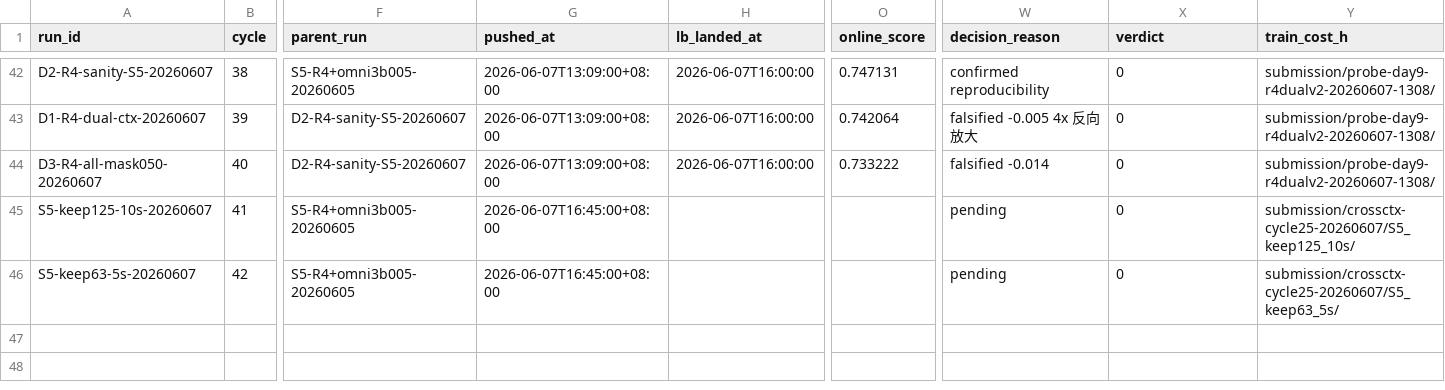
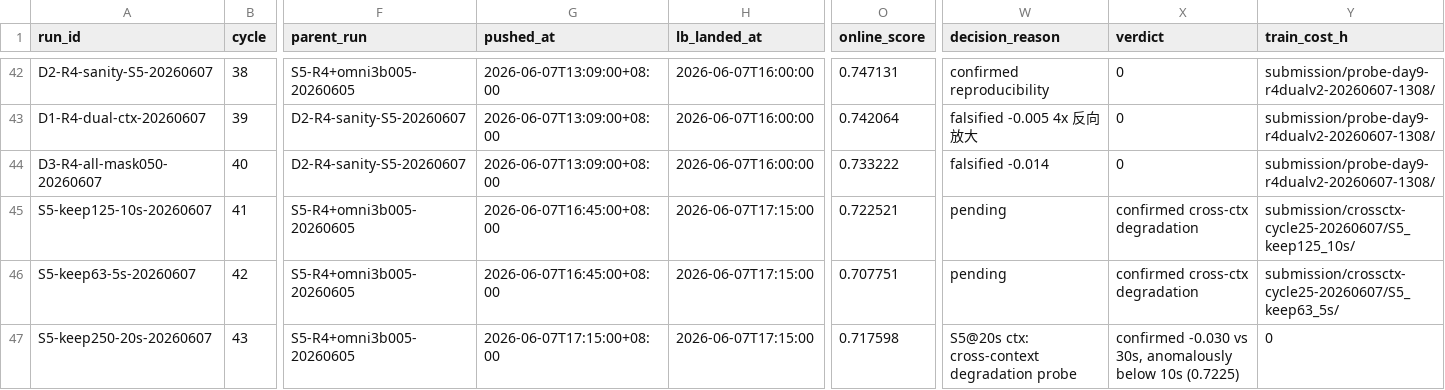
Before and after one commit to uukuguy/Audio-Classifier, a CSV file: docs/status/climb/runs.csv, drawn as a sheet; only a part is shown, gaps mark what is left out; rows hold the shown columns only; the diff names each change by its address in the sheet, - before the commit and + after, or states it on an @@ line.

```diff
--- a/docs/status/climb/runs.csv
+++ b/docs/status/climb/runs.csv
-H45:H46 (lb_landed_at): (empty)
+H45:H46 (lb_landed_at): 2026-06-07T17:15:00
-O45 (online_score): (empty)
+O45 (online_score): 0.722521
-X45:X46 (verdict): 0
+X45:X46 (verdict): confirmed cross-ctx degradation
-O46 (online_score): (empty)
+O46 (online_score): 0.707751
+row 47: S5-keep250-20s-20260607 | 43 | S5-R4+omni3b005-20260605 | 2026-06-07T17:15:00+08:00 | 2026-06-07T17:15:00 | 0.717598 | S5@20s ctx: cross-context degradation probe | confirmed -0.030 vs 30s, anomalously below 10s (0.7225) | 0
```
Also changed, not shown: 4 other files.
